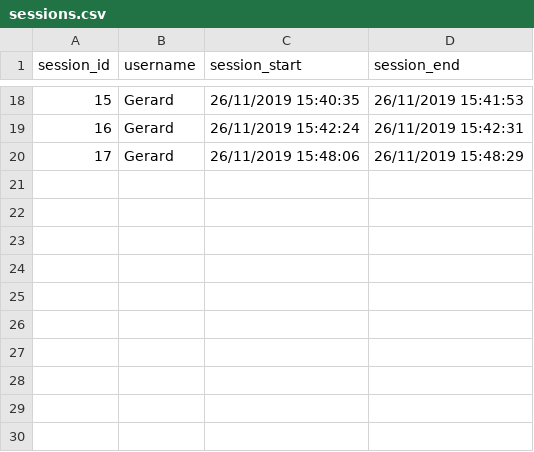
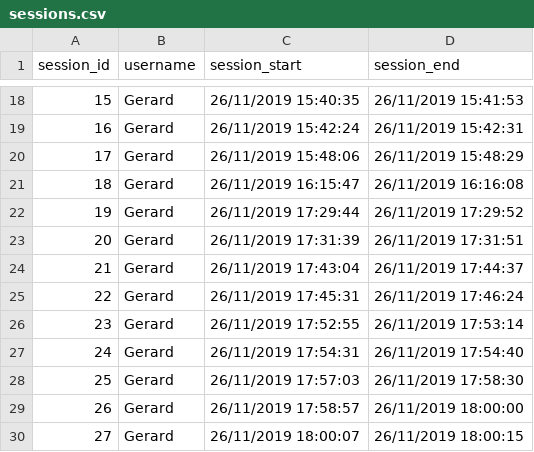
Before and after one commit to cumus/SuperCarAnalysis, a CSV file: SpaceInEditorBareBone_2019/Assets/Analysis/CSV_Files/sessions.csv, drawn as a sheet; only a part is shown, gaps mark what is left out; the diff names each change by its address in the sheet, - before the commit and + after, or states it on an @@ line.

```diff
--- a/SpaceInEditorBareBone_2019/Assets/Analysis/CSV_Files/sessions.csv
+++ b/SpaceInEditorBareBone_2019/Assets/Analysis/CSV_Files/sessions.csv
+row 21: 18 | Gerard | 26/11/2019 16:15:47 | 26/11/2019 16:16:08
+row 22: 19 | Gerard | 26/11/2019 17:29:44 | 26/11/2019 17:29:52
+row 23: 20 | Gerard | 26/11/2019 17:31:39 | 26/11/2019 17:31:51
+row 24: 21 | Gerard | 26/11/2019 17:43:04 | 26/11/2019 17:44:37
+row 25: 22 | Gerard | 26/11/2019 17:45:31 | 26/11/2019 17:46:24
+row 26: 23 | Gerard | 26/11/2019 17:52:55 | 26/11/2019 17:53:14
+row 27: 24 | Gerard | 26/11/2019 17:54:31 | 26/11/2019 17:54:40
+row 28: 25 | Gerard | 26/11/2019 17:57:03 | 26/11/2019 17:58:30
+row 29: 26 | Gerard | 26/11/2019 17:58:57 | 26/11/2019 18:00:00
+row 30: 27 | Gerard | 26/11/2019 18:00:07 | 26/11/2019 18:00:15
```
Also changed, not shown: 10 other files.
